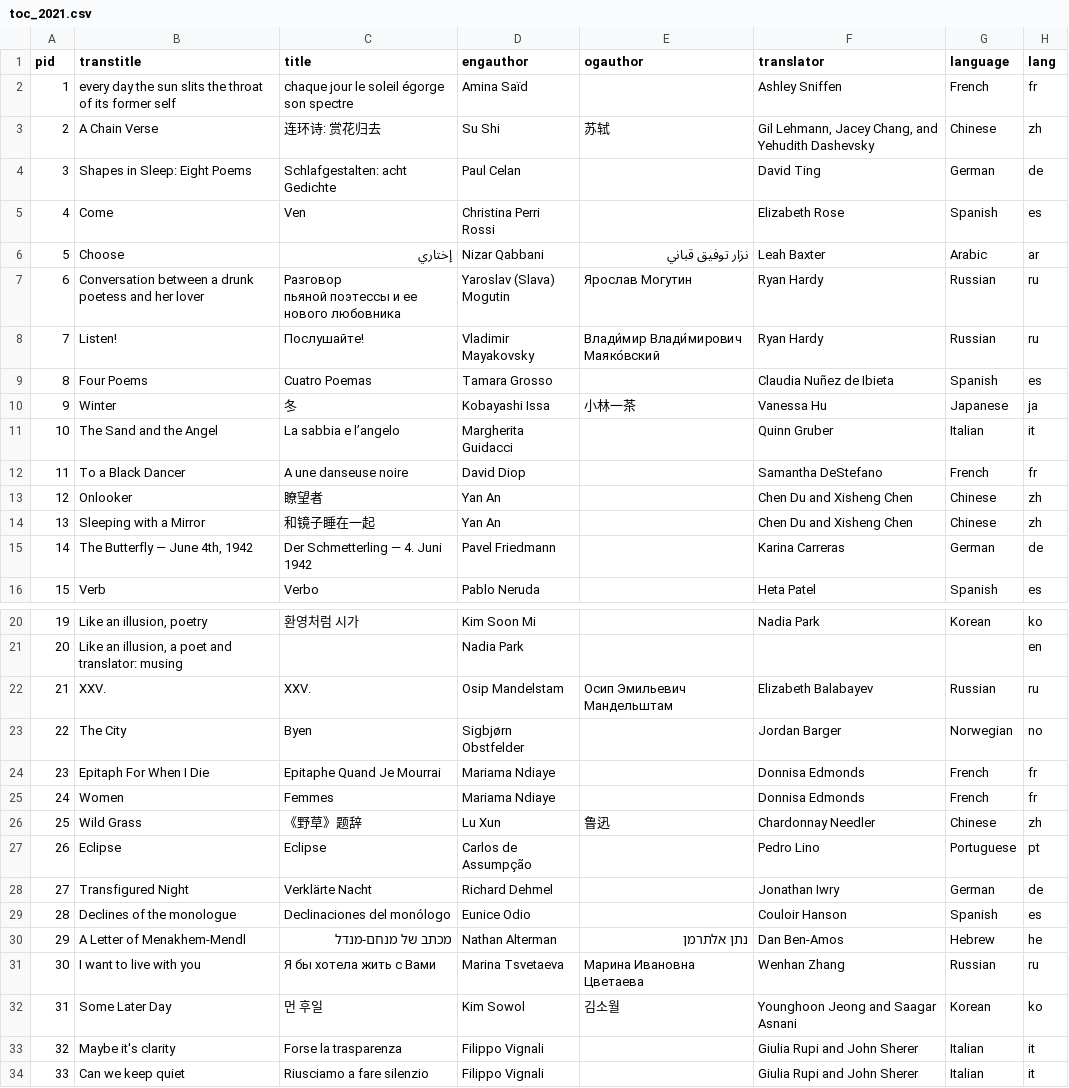
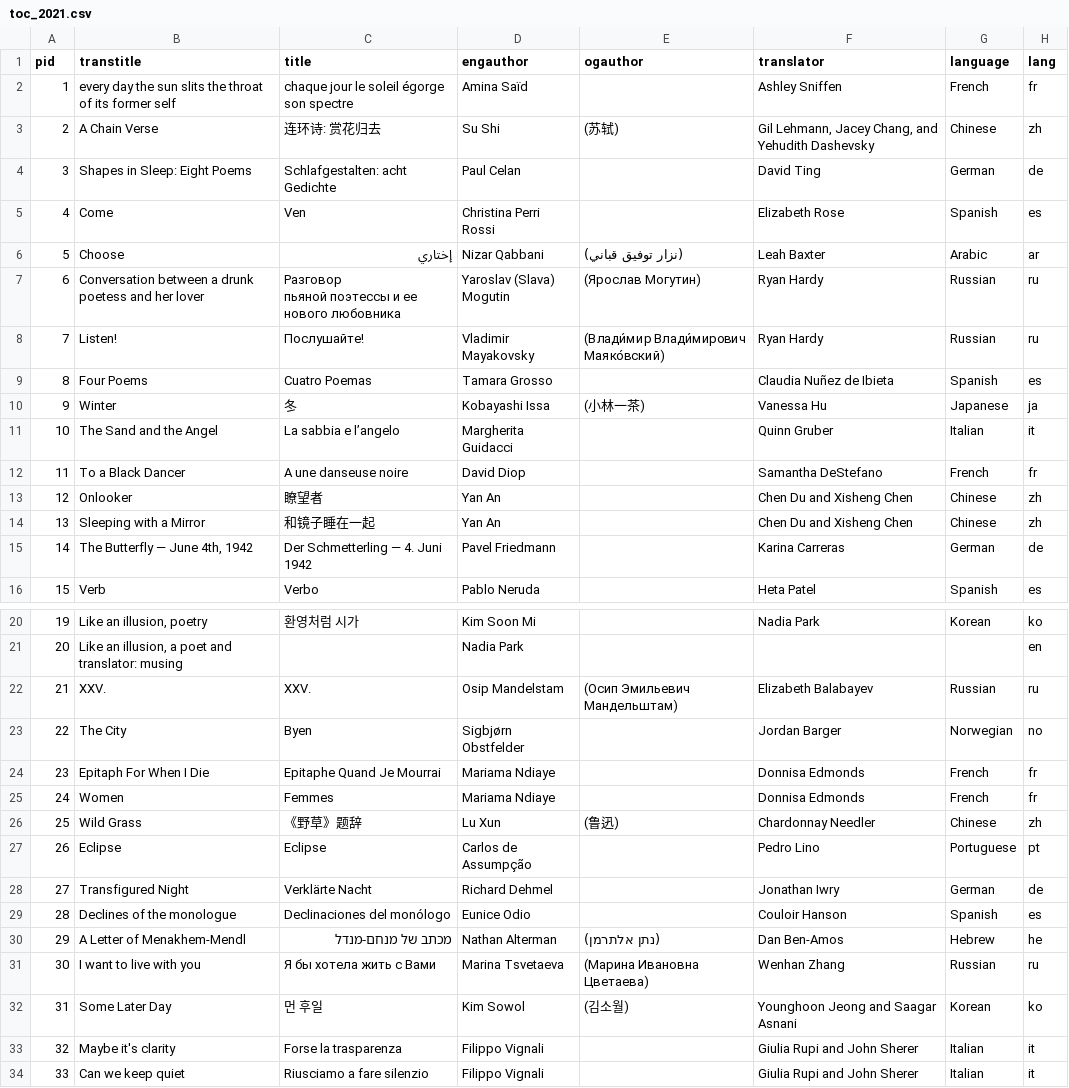
Before and after one commit to double-speak/doublespeak.github.io, a CSV file: _data/toc_2021.csv, drawn as a sheet; only a part is shown, gaps mark what is left out.

```diff
--- a/_data/toc_2021.csv
+++ b/_data/toc_2021.csv
@@ -2,12 +2,12 @@ pid,transtitle,title,engauthor,ogauthor,translator,language,lang
 1,every day the sun slits the throat of its former self,chaque jour le soleil égorge son spectre,Amina Saïd,,Ashley Sniffen,French,fr
-2,A Chain Verse,连环诗: 赏花归去 ,Su Shi ,苏轼,"Gil Lehmann, Jacey Chang, and Yehudith Dashevsky ",Chinese,zh
+2,A Chain Verse,连环诗: 赏花归去 ,Su Shi ,(苏轼),"Gil Lehmann, Jacey Chang, and Yehudith Dashevsky ",Chinese,zh
 3,Shapes in Sleep: Eight Poems,Schlafgestalten: acht Gedichte ,Paul Celan,,David Ting,German,de
 4,Come,Ven,Christina Perri Rossi,,Elizabeth Rose,Spanish,es
-5,Choose,إختاري,Nizar Qabbani,نزار توفيق قباني,Leah Baxter,Arabic,ar
-6,Conversation between a drunk poetess and her lover,"Разговор
-пьяной поэтессы и ее нового любовника
-",Yaroslav (Slava) Mogutin,Ярослав Могутин,Ryan Hardy,Russian,ru
-7,Listen!,Послушайте!,Vladimir Mayakovsky,Влади́мир Влади́мирович Маяко́вский,Ryan Hardy,Russian,ru
+5,Choose,إختاري,Nizar Qabbani,(نزار توفيق قباني),Leah Baxter,Arabic,ar
+6,Conversation between a drunk poetess and her lover,"Разговор
+пьяной поэтессы и ее нового любовника
+",Yaroslav (Slava) Mogutin,(Ярослав Могутин),Ryan Hardy,Russian,ru
+7,Listen!,Послушайте!,Vladimir Mayakovsky,(Влади́мир Влади́мирович Маяко́вский),Ryan Hardy,Russian,ru
 8,Four Poems,Cuatro Poemas,Tamara Grosso,,Claudia Nuñez de Ibieta,Spanish,es
-9,Winter,冬,Kobayashi Issa ,小林一茶,Vanessa Hu,Japanese,ja
+9,Winter,冬,Kobayashi Issa ,(小林一茶),Vanessa Hu,Japanese,ja
 10,The Sand and the Angel,La sabbia e l’angelo,Margherita Guidacci,,Quinn Gruber,Italian,it
@@ -23,3 +23,3 @@ pid,transtitle,title,engauthor,ogauthor,translator,language,lang
 20,"Like an illusion, a poet and translator: musing",,Nadia Park,,,,en
-21,XXV.,XXV.,Osip Mandelstam,Осип Эмильевич Мандельштам,Elizabeth Balabayev,Russian,ru
+21,XXV.,XXV.,Osip Mandelstam,(Осип Эмильевич Мандельштам),Elizabeth Balabayev,Russian,ru
 22,The City,Byen,Sigbjørn Obstfelder,,Jordan Barger,Norwegian,no
@@ -27,3 +27,3 @@ pid,transtitle,title,engauthor,ogauthor,translator,language,lang
 24,Women ,Femmes ,Mariama Ndiaye,,Donnisa Edmonds,French,fr
-25,Wild Grass,《野草》题辞 ,Lu Xun ,鲁迅,Chardonnay Needler,Chinese,zh
+25,Wild Grass,《野草》题辞 ,Lu Xun ,(鲁迅),Chardonnay Needler,Chinese,zh
 26,Eclipse ,Eclipse ,Carlos de Assumpção ,,Pedro Lino,Portuguese,pt
@@ -31,5 +31,5 @@ pid,transtitle,title,engauthor,ogauthor,translator,language,lang
 28,Declines of the monologue,Declinaciones del monólogo,Eunice Odio,,Couloir Hanson ,Spanish,es
-29,A Letter of Menakhem-Mendl, מכתב של מנחם-מנדל  ,Nathan Alterman,נתן אלתרמן,Dan Ben-Amos,Hebrew,he
-30,I want to live with you ,Я бы хотела жить с Вами,Marina Tsvetaeva ,Марина Ивановна Цветаева,Wenhan Zhang,Russian,ru
-31,Some Later Day,먼 후일,Kim Sowol ,김소월,Younghoon Jeong and Saagar Asnani,Korean,ko
+29,A Letter of Menakhem-Mendl, מכתב של מנחם-מנדל  ,Nathan Alterman,(נתן אלתרמן),Dan Ben-Amos,Hebrew,he
+30,I want to live with you ,Я бы хотела жить с Вами,Marina Tsvetaeva ,(Марина Ивановна Цветаева),Wenhan Zhang,Russian,ru
+31,Some Later Day,먼 후일,Kim Sowol ,(김소월),Younghoon Jeong and Saagar Asnani,Korean,ko
 32,Maybe it's clarity,Forse la trasparenza,Filippo Vignali,,Giulia Rupi and John Sherer,Italian,it
```
Also changed, not shown: 1 other file.
